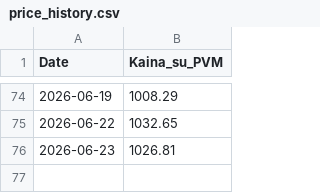
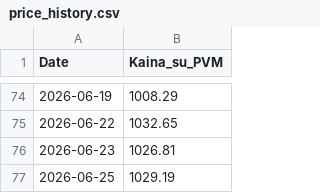
Before and after one commit to Sake921/workflows, a CSV file: Price_Data/price_history.csv, drawn as a sheet; only a part is shown, gaps mark what is left out; the diff names each change by its address in the sheet, - before the commit and + after, or states it on an @@ line.

```diff
--- a/Price_Data/price_history.csv
+++ b/Price_Data/price_history.csv
+row 77: 2026-06-25 | 1029.19
```
Also changed, not shown: 1 other file.
